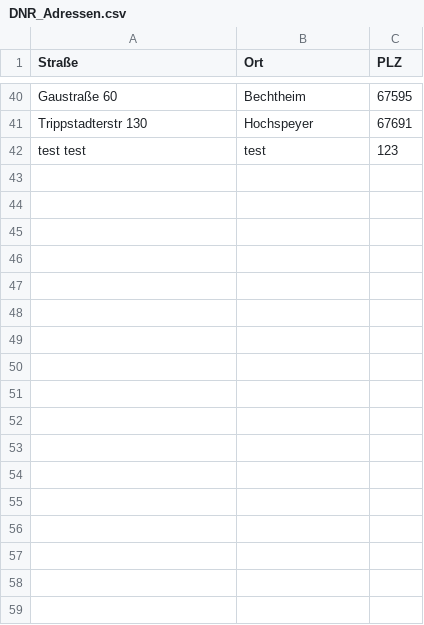
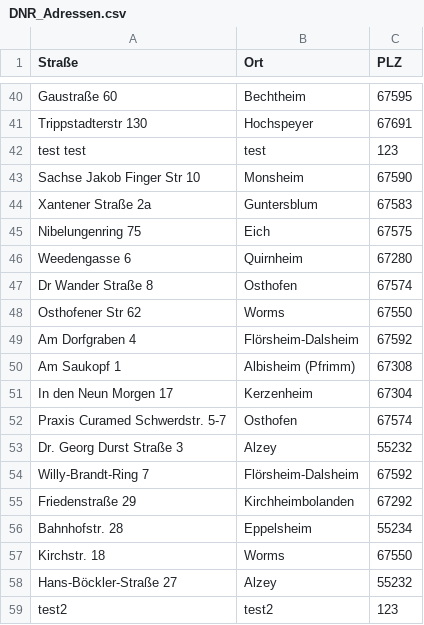
Before and after one commit to malekotrg/DNR_adressen, a CSV file: DNR_Adressen.csv, drawn as a sheet; only a part is shown, gaps mark what is left out.

Commit message:
Update DNR_Adressen.csv with new addresses
Added new addresses and updated existing entries in DNR_Adressen.csv.

```diff
--- a/DNR_Adressen.csv
+++ b/DNR_Adressen.csv
@@ -42 +42,18 @@ Trippstadterstr 130; Hochspeyer;67691
 test test;test;123
+Sachse Jakob Finger Str 10;Monsheim;67590
+Xantener Straße 2a;Guntersblum;67583
+Nibelungenring 75;Eich;67575
+Weedengasse 6;Quirnheim;67280
+Dr Wander Straße 8;Osthofen;67574
+Osthofener Str 62;Worms;67550
+Am Dorfgraben 4;Flörsheim-Dalsheim;67592
+Am Saukopf 1;Albisheim (Pfrimm);67308
+In den Neun Morgen 17;Kerzenheim;67304
+Praxis Curamed Schwerdstr. 5-7;Osthofen;67574
+Dr. Georg Durst Straße 3;Alzey;55232
+Willy-Brandt-Ring 7;Flörsheim-Dalsheim;67592
+Friedenstraße 29;Kirchheimbolanden;67292
+Bahnhofstr. 28;Eppelsheim;55234
+Kirchstr. 18;Worms;67550
+Hans-Böckler-Straße 27;Alzey;55232
+test2;test2;123
```
